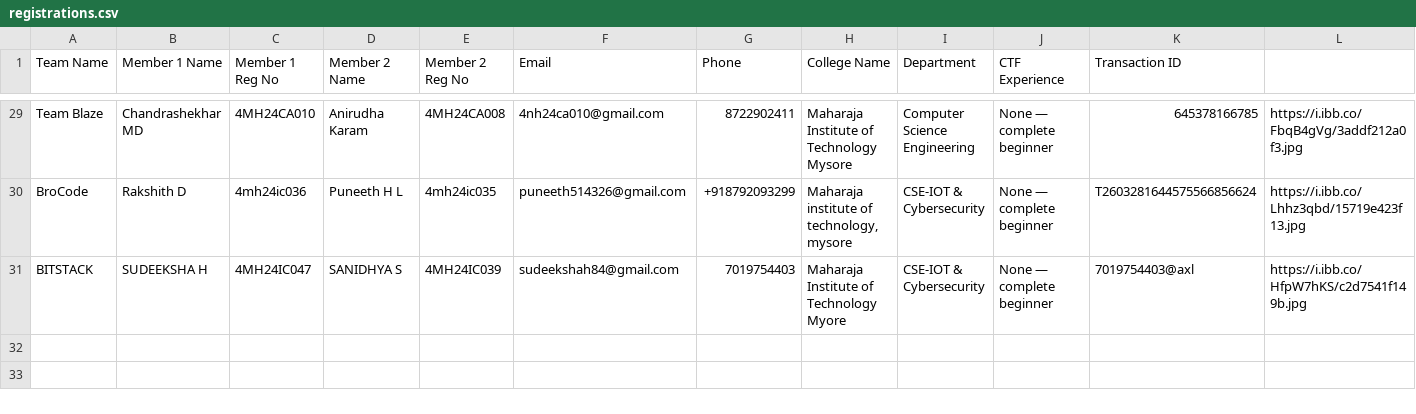
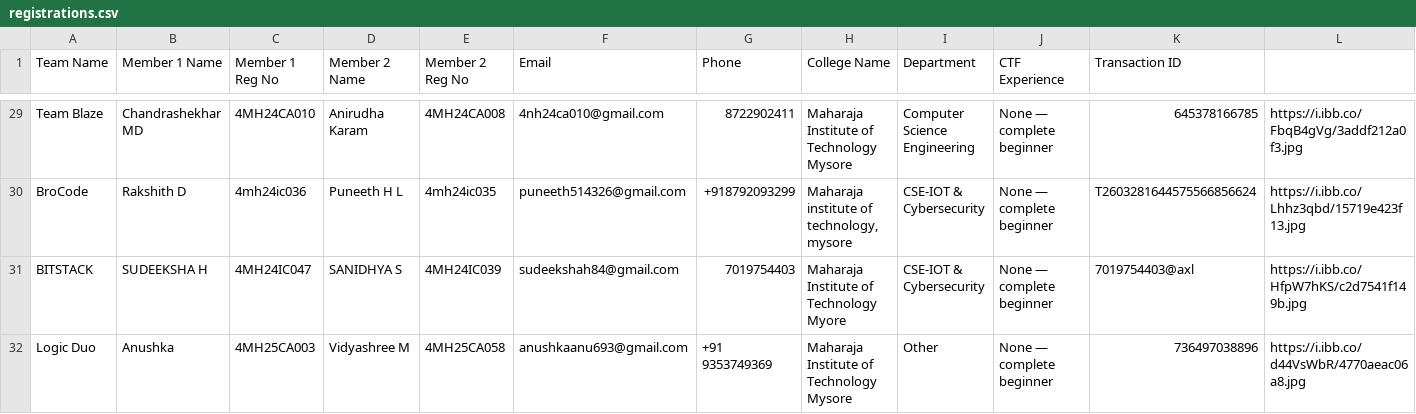
Before and after one commit to Mohammed-Muhaimin/CypherX-Reg-Website, a CSV file: registrations.csv, drawn as a sheet; only a part is shown, gaps mark what is left out; rows hold the shown columns only; the diff names each change by its address in the sheet, - before the commit and + after, or states it on an @@ line.

Commit message:
New Registration: Logic Duo

```diff
--- a/registrations.csv
+++ b/registrations.csv
+row 32: Logic Duo | Anushka | 4MH25CA003 | Vidyashree M | 4MH25CA058 | anushkaanu693@gmail.com | +91 9353749369 | Maharaja Institute of Technology Mysore | Other | None — complete beginner | 736497038896 | https://i.ibb.co/d44VsWbR/4770aeac06a8.jpg
```
